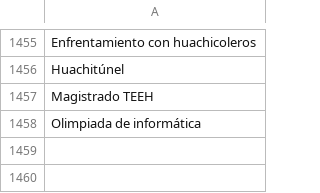
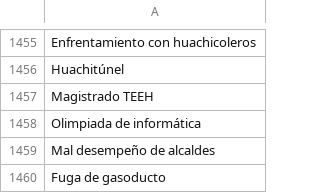
Before and after one commit to thelonious9/radio, a CSV file: Tema.csv, drawn as a sheet; only a part is shown, gaps mark what is left out; the diff names each change by its address in the sheet, - before the commit and + after, or states it on an @@ line.

Commit message:
añado temas

```diff
--- a/Tema.csv
+++ b/Tema.csv
+row 1459: Mal desempeño de alcaldes
+row 1460: Fuga de gasoducto
```
